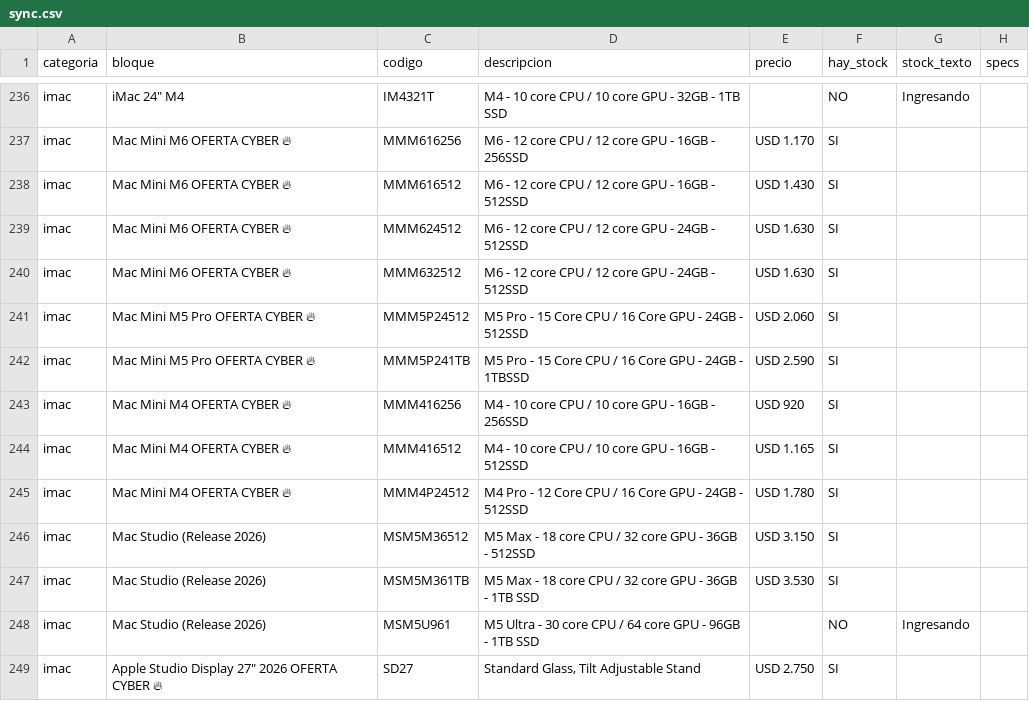
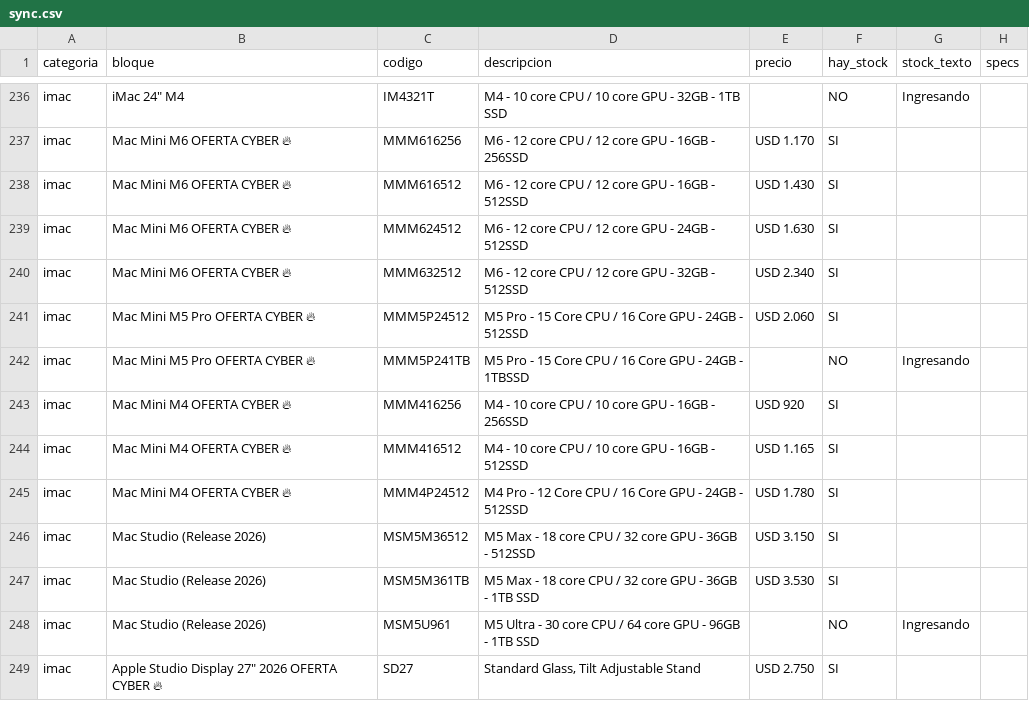
Before and after one commit to tptecno/catalogo, a CSV file: sync.csv, drawn as a sheet; only a part is shown, gaps mark what is left out.

Commit message:
Actualización de precios 03/11/2026 12:26

```diff
--- a/sync.csv
+++ b/sync.csv
@@ -239,5 +239,5 @@ imac,Mac Mini M6 OFERTA CYBER 🔥,MMM616512,M6 - 12 core CPU / 12 core GPU - 16
 imac,Mac Mini M6 OFERTA CYBER 🔥,MMM624512,M6 - 12 core CPU / 12 core GPU - 24GB - 512SSD,USD 1.630,SI,,
-imac,Mac Mini M6 OFERTA CYBER 🔥,MMM632512,M6 - 12 core CPU / 12 core GPU - 24GB - 512SSD,USD 1.630,SI,,
+imac,Mac Mini M6 OFERTA CYBER 🔥,MMM632512,M6 - 12 core CPU / 12 core GPU - 32GB - 512SSD,USD 2.340,SI,,
 imac,Mac Mini M5 Pro OFERTA CYBER 🔥,MMM5P24512,M5 Pro - 15 Core CPU / 16 Core GPU - 24GB - 512SSD,USD 2.060,SI,,
-imac,Mac Mini M5 Pro OFERTA CYBER 🔥,MMM5P241TB,M5 Pro - 15 Core CPU / 16 Core GPU - 24GB - 1TBSSD,USD 2.590,SI,,
+imac,Mac Mini M5 Pro OFERTA CYBER 🔥,MMM5P241TB,M5 Pro - 15 Core CPU / 16 Core GPU - 24GB - 1TBSSD,,NO,Ingresando,
 imac,Mac Mini M4 OFERTA CYBER 🔥,MMM416256,M4 - 10 core CPU / 10 core GPU - 16GB - 256SSD,USD 920,SI,,
```
Also changed, not shown: 4 other files.
